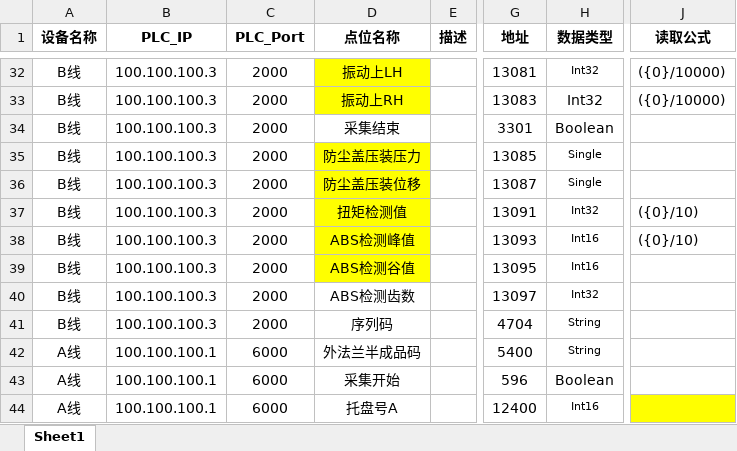
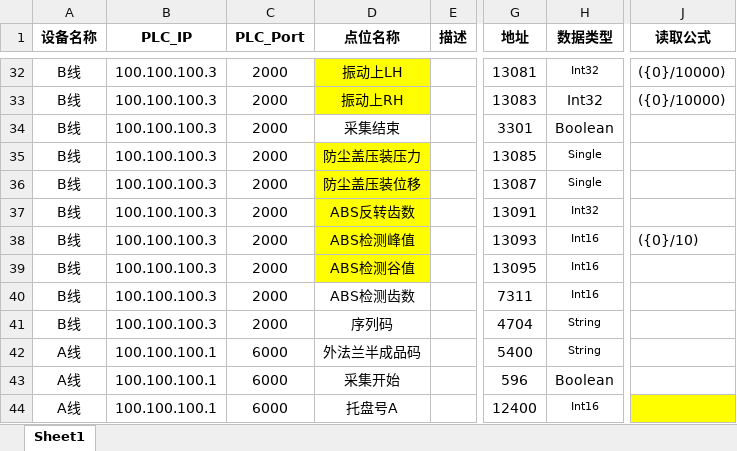
Before and after one commit to Jaydon-dev-code/NTP, an Excel workbook: doc/6-3#装配线/点位信息.xlsx, sheet Sheet1, drawn as a sheet; only a part is shown, gaps mark what is left out; values as stored, in another font and other column widths than the file's, no borders; conditional formats not drawn; the diff names each change by its address in the sheet, - before the commit and + after, or states it on an @@ line.

Commit message:
doc:6-3点位更新

```diff
--- a/doc/6-3#装配线/点位信息.xlsx (sheet Sheet1)
+++ b/doc/6-3#装配线/点位信息.xlsx (sheet Sheet1)
-D37 (点位名称): 扭矩检测值
+D37 (点位名称): ABS反转齿数
-J37 (读取公式): ({0}/10)
+J37 (读取公式): (empty)
-G40 (地址): 13097
+G40 (地址): 7311
-H40 (数据类型): Int32
+H40 (数据类型): Int16
```
